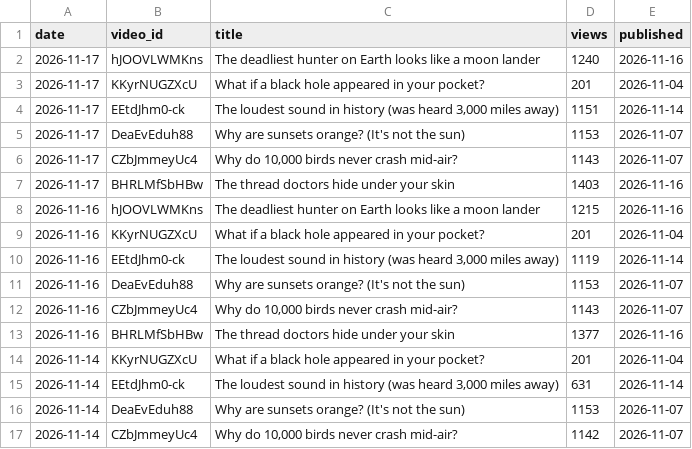
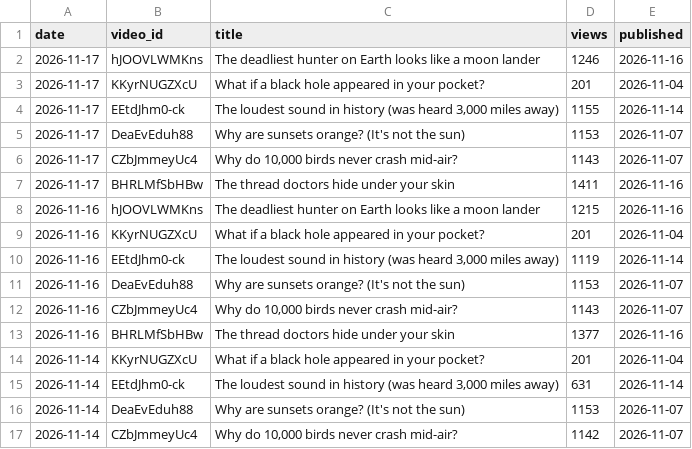
Before and after one commit to limitlessprojects/youtube-engine, a CSV file: logs/views.csv, drawn as a sheet.

Commit message:
fix(audio): L-124 bed redesign kills the buzz under every short; L-123 views_api CSV header mangle
- finish_v3 bed(): drop the Aadd9 drone (110-277 Hz detuned pairs + tanh) that
  measured -19.2 dB in the 100-300 Hz gap band, 13 dB OVER speech -> pure
  A4/C#5/E5 sines + band-limited room-tone air, 0.05 peak, duck -12 dB.
  Measured after: gap pad-zone -54.0 dB, rumble -61 dB.
- rule A5 + playbook: beds never enter the voice band; audio_forensics.py
  (band RMS in gaps + FFT peak table) is the enforcer. A1 alone could not see
  this (bed was '8.3 dB under VO' and still buzzed).
- views_api.py: header sorted into data landed at EOF twice; filter + write
  header first, LF endings (L-123).
- tools/restore_workstation.sh: durable copy now versioned (L-122 wiring).
- #0005/#0006 masters rebuilt with the new bed; fresh views rows 2026-11-17
  (#0006 1411 @ 31h, #0008 1246 @ 30h — both past every older short).

```diff
--- a/logs/views.csv
+++ b/logs/views.csv
@@ -1,8 +1,8 @@
 date,video_id,title,views,published
-2026-11-17,hJOOVLWMKns,The deadliest hunter on Earth looks like a moon lander,1240,2026-11-16
+2026-11-17,hJOOVLWMKns,The deadliest hunter on Earth looks like a moon lander,1246,2026-11-16
 2026-11-17,KKyrNUGZXcU,What if a black hole appeared in your pocket?,201,2026-11-04
-2026-11-17,EEtdJhm0-ck,"The loudest sound in history (was heard 3,000 miles away)",1151,2026-11-14
+2026-11-17,EEtdJhm0-ck,"The loudest sound in history (was heard 3,000 miles away)",1155,2026-11-14
 2026-11-17,DeaEvEduh88,Why are sunsets orange? (It's not the sun),1153,2026-11-07
 2026-11-17,CZbJmmeyUc4,"Why do 10,000 birds never crash mid-air?",1143,2026-11-07
-2026-11-17,BHRLMfSbHBw,The thread doctors hide under your skin,1403,2026-11-16
+2026-11-17,BHRLMfSbHBw,The thread doctors hide under your skin,1411,2026-11-16
 2026-11-16,hJOOVLWMKns,The deadliest hunter on Earth looks like a moon lander,1215,2026-11-16
```
Also changed, not shown: 9 other files.
